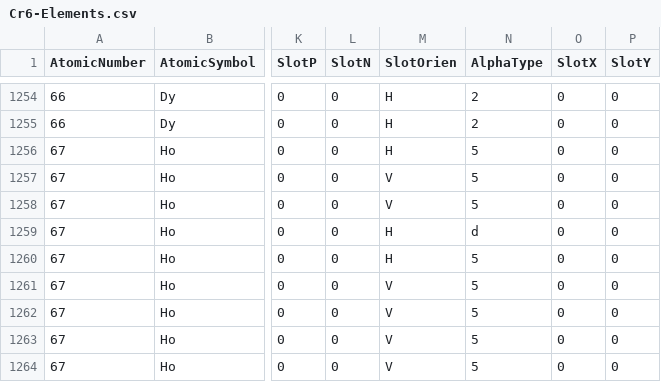
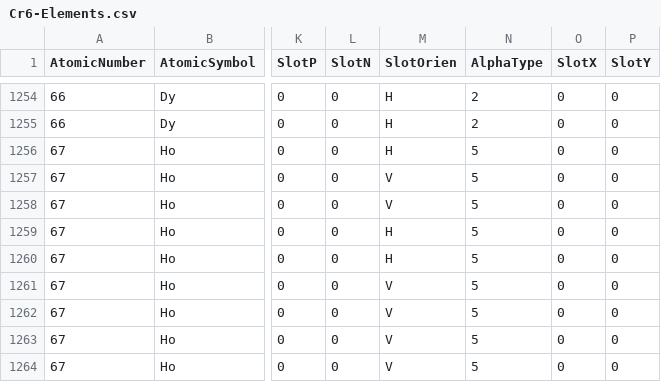
Before and after one commit to LtAirman/ChargeFieldTopics, a CSV file: data/Cr6-Elements.csv, drawn as a sheet; only a part is shown, gaps mark what is left out; the diff names each change by its address in the sheet, - before the commit and + after, or states it on an @@ line.

Commit message:
'AlphaType' column. Changed a ‘d’ in row 1259, Holmium, slot 4, to a proton count of ‘5’.

```diff
--- a/data/Cr6-Elements.csv
+++ b/data/Cr6-Elements.csv
-N1259 (AlphaType): d
+N1259 (AlphaType): 5
```
